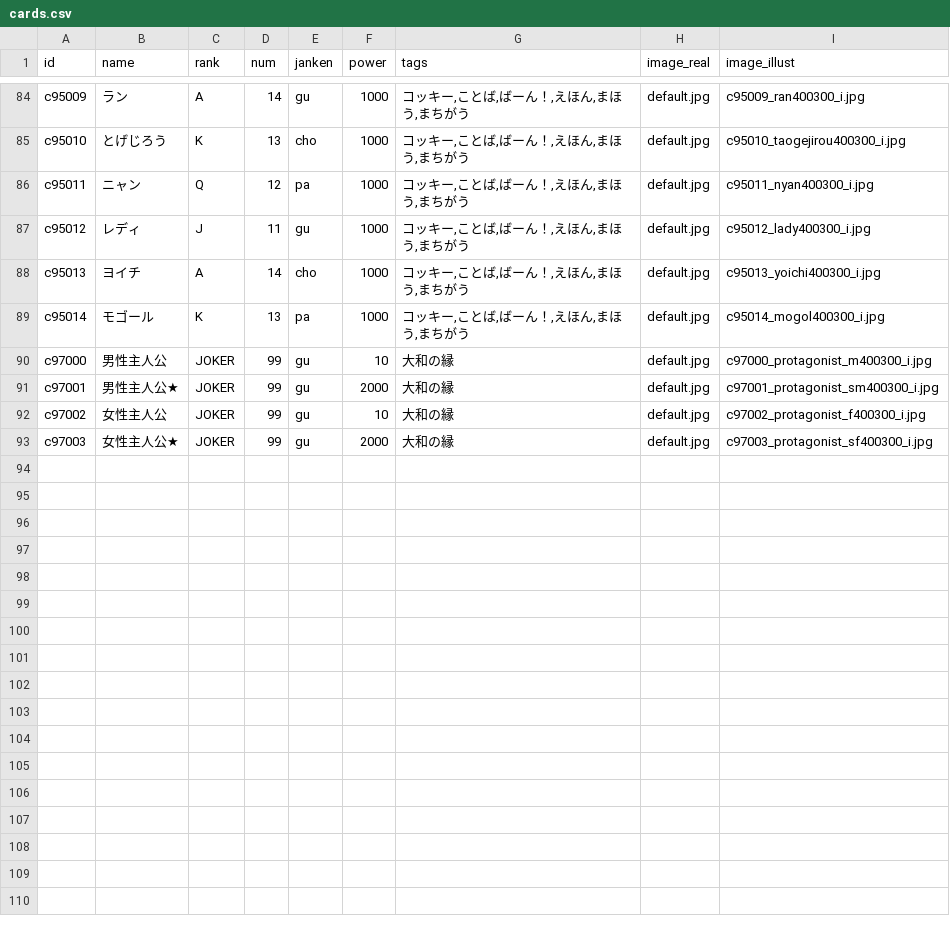
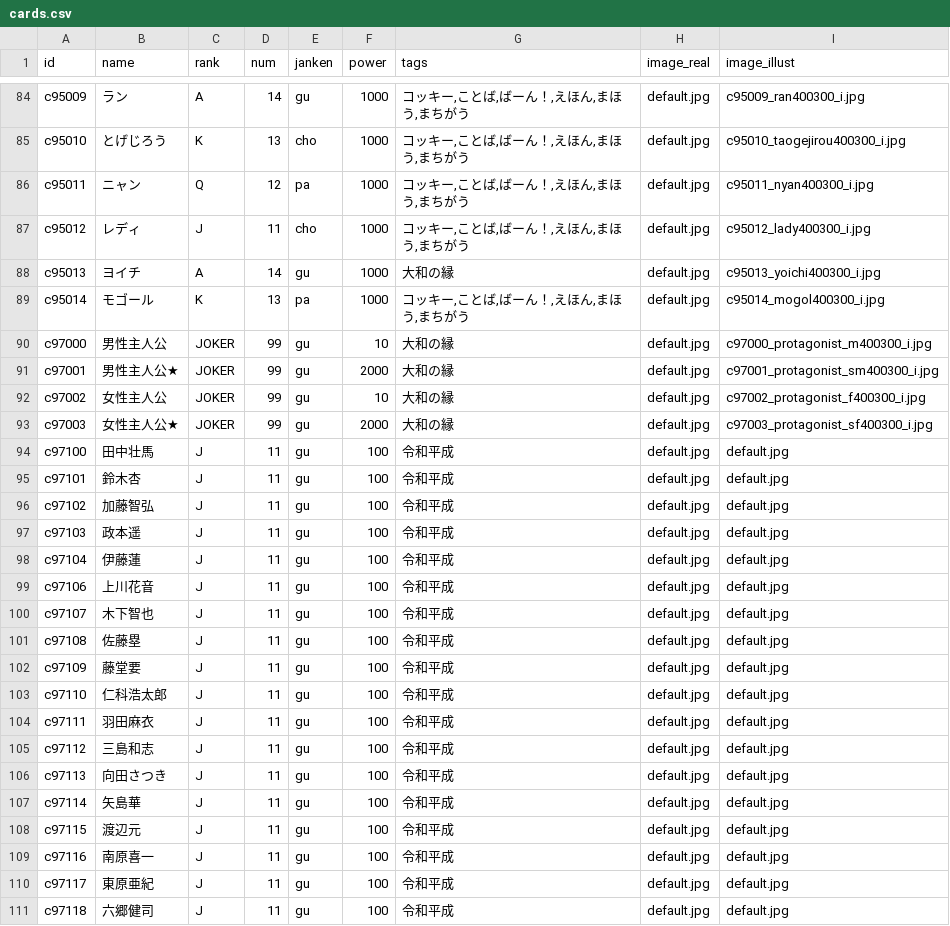
Before and after one commit to yoshiakinomura-protaglab/protagogames, a CSV file: cards.csv, drawn as a sheet; only a part is shown, gaps mark what is left out.

```diff
--- a/cards.csv
+++ b/cards.csv
@@ -86,4 +86,4 @@ c95010,とげじろう,K,13,cho,1000,"コッキー,ことば,ばーん！,えほ
 c95011,ニャン,Q,12,pa,1000,"コッキー,ことば,ばーん！,えほん,まほう,まちがう",default.jpg,c95011_nyan400300_i.jpg
-c95012,レディ,J,11,gu,1000,"コッキー,ことば,ばーん！,えほん,まほう,まちがう",default.jpg,c95012_lady400300_i.jpg
-c95013,ヨイチ,A,14,cho,1000,"コッキー,ことば,ばーん！,えほん,まほう,まちがう",default.jpg,c95013_yoichi400300_i.jpg
+c95012,レディ,J,11,cho,1000,"コッキー,ことば,ばーん！,えほん,まほう,まちがう",default.jpg,c95012_lady400300_i.jpg
+c95013,ヨイチ,A,14,gu,1000,"大和の縁",default.jpg,c95013_yoichi400300_i.jpg
 c95014,モゴール,K,13,pa,1000,"コッキー,ことば,ばーん！,えほん,まほう,まちがう",default.jpg,c95014_mogol400300_i.jpg
@@ -93 +93,19 @@ c97002,女性主人公,JOKER,99,gu,10,"大和の縁",default.jpg,c97002_protagon
 c97003,女性主人公★,JOKER,99,gu,2000,"大和の縁",default.jpg,c97003_protagonist_sf400300_i.jpg
+c97100,田中壮馬,J,11,gu,100,"令和平成",default.jpg,default.jpg
+c97101,鈴木杏,J,11,gu,100,"令和平成",default.jpg,default.jpg
+c97102,加藤智弘,J,11,gu,100,"令和平成",default.jpg,default.jpg
+c97103,政本遥,J,11,gu,100,"令和平成",default.jpg,default.jpg
+c97104,伊藤蓮,J,11,gu,100,"令和平成",default.jpg,default.jpg
+c97106,上川花音,J,11,gu,100,"令和平成",default.jpg,default.jpg
+c97107,木下智也,J,11,gu,100,"令和平成",default.jpg,default.jpg
+c97108,佐藤塁,J,11,gu,100,"令和平成",default.jpg,default.jpg
+c97109,藤堂要,J,11,gu,100,"令和平成",default.jpg,default.jpg
+c97110,仁科浩太郎,J,11,gu,100,"令和平成",default.jpg,default.jpg
+c97111,羽田麻衣,J,11,gu,100,"令和平成",default.jpg,default.jpg
+c97112,三島和志,J,11,gu,100,"令和平成",default.jpg,default.jpg
+c97113,向田さつき,J,11,gu,100,"令和平成",default.jpg,default.jpg
+c97114,矢島華,J,11,gu,100,"令和平成",default.jpg,default.jpg
+c97115,渡辺元,J,11,gu,100,"令和平成",default.jpg,default.jpg
+c97116,南原喜一,J,11,gu,100,"令和平成",default.jpg,default.jpg
+c97117,東原亜紀,J,11,gu,100,"令和平成",default.jpg,default.jpg
+c97118,六郷健司,J,11,gu,100,"令和平成",default.jpg,default.jpg
```
Also changed, not shown: 6 other files.
